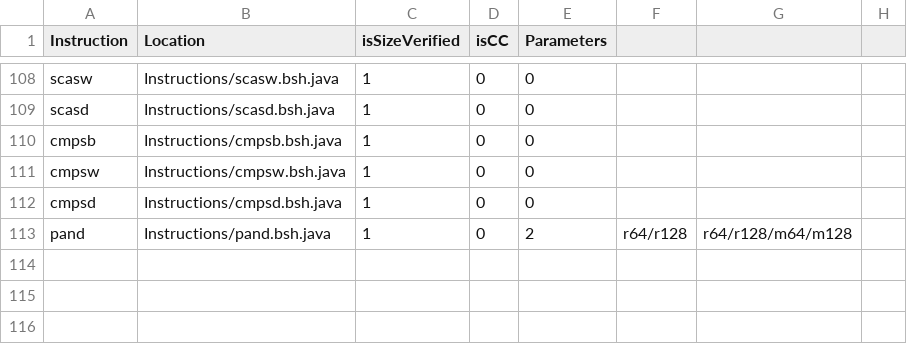
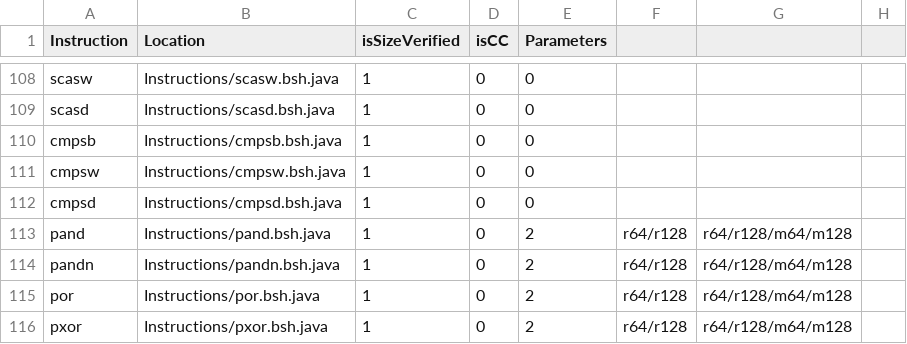
Before and after one commit to thejenigrace/thsst-calvis, a CSV file: Instructions/instruction_list.csv, drawn as a sheet; only a part is shown, gaps mark what is left out; the diff names each change by its address in the sheet, - before the commit and + after, or states it on an @@ line.

Commit message:
mmx logical instructions

```diff
--- a/Instructions/instruction_list.csv
+++ b/Instructions/instruction_list.csv
+row 114: pandn | Instructions/pandn.bsh.java | 1 | 0 | 2 | r64/r128 | r64/r128/m64/m128
+row 115: por | Instructions/por.bsh.java | 1 | 0 | 2 | r64/r128 | r64/r128/m64/m128
+row 116: pxor | Instructions/pxor.bsh.java | 1 | 0 | 2 | r64/r128 | r64/r128/m64/m128
```
